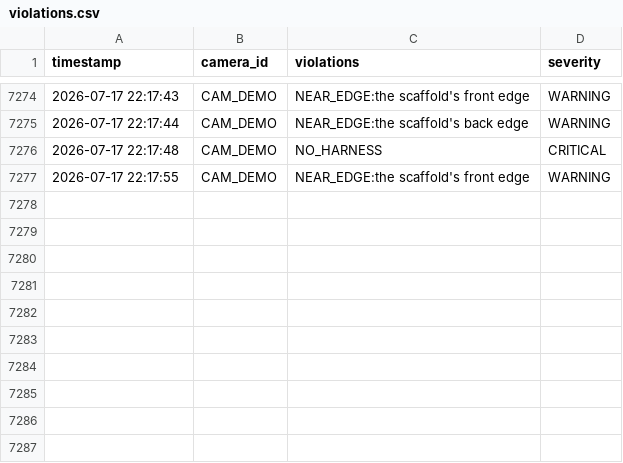
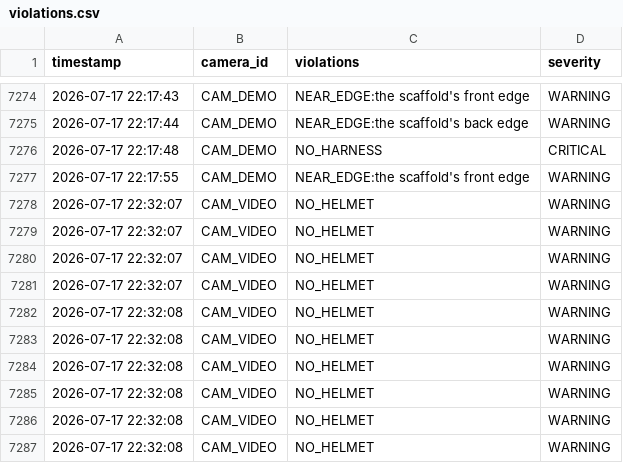
Before and after one commit to Sukirthan22/CV-Based-Safety-Violation-Detection-System, a CSV file: logs/violations.csv, drawn as a sheet; only a part is shown, gaps mark what is left out; the diff names each change by its address in the sheet, - before the commit and + after, or states it on an @@ line.

```diff
--- a/logs/violations.csv
+++ b/logs/violations.csv
+row 7278: 2026-07-17 22:32:07 | CAM_VIDEO | NO_HELMET | WARNING
+row 7279: 2026-07-17 22:32:07 | CAM_VIDEO | NO_HELMET | WARNING
+row 7280: 2026-07-17 22:32:07 | CAM_VIDEO | NO_HELMET | WARNING
+row 7281: 2026-07-17 22:32:07 | CAM_VIDEO | NO_HELMET | WARNING
+row 7282: 2026-07-17 22:32:08 | CAM_VIDEO | NO_HELMET | WARNING
+row 7283: 2026-07-17 22:32:08 | CAM_VIDEO | NO_HELMET | WARNING
+row 7284: 2026-07-17 22:32:08 | CAM_VIDEO | NO_HELMET | WARNING
+row 7285: 2026-07-17 22:32:08 | CAM_VIDEO | NO_HELMET | WARNING
+row 7286: 2026-07-17 22:32:08 | CAM_VIDEO | NO_HELMET | WARNING
+row 7287: 2026-07-17 22:32:08 | CAM_VIDEO | NO_HELMET | WARNING
```
Also changed, not shown: 3 other files.
